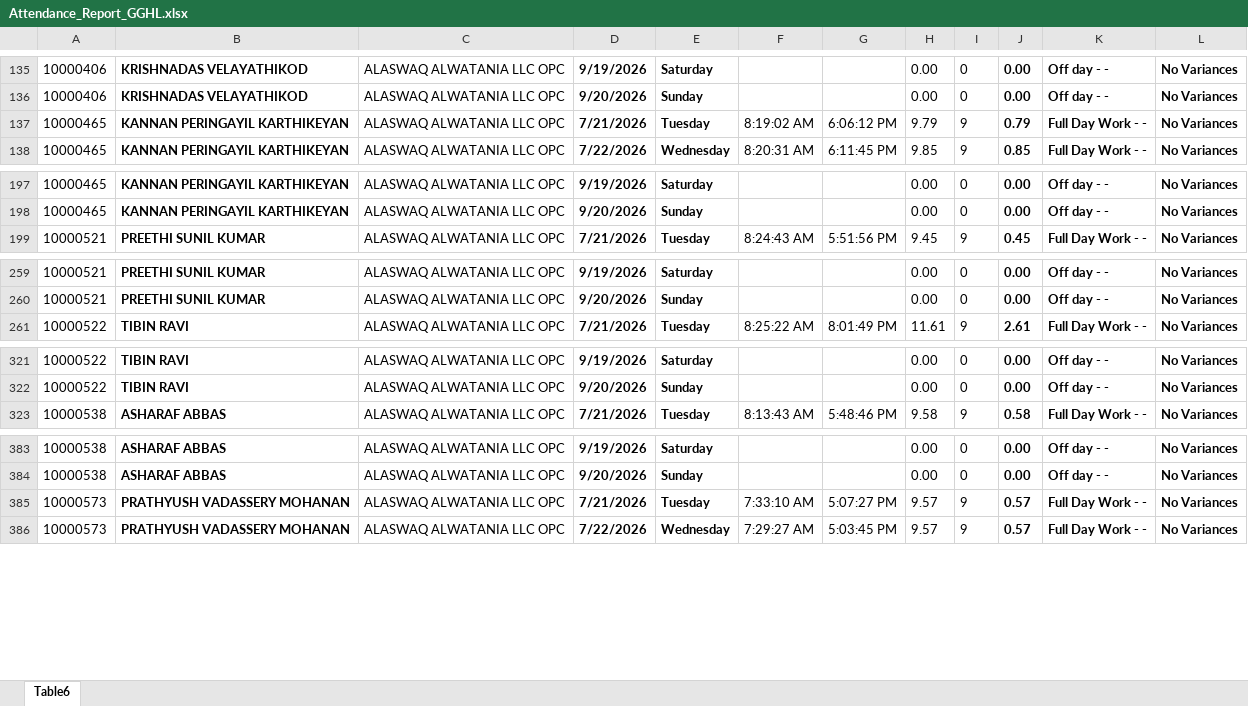
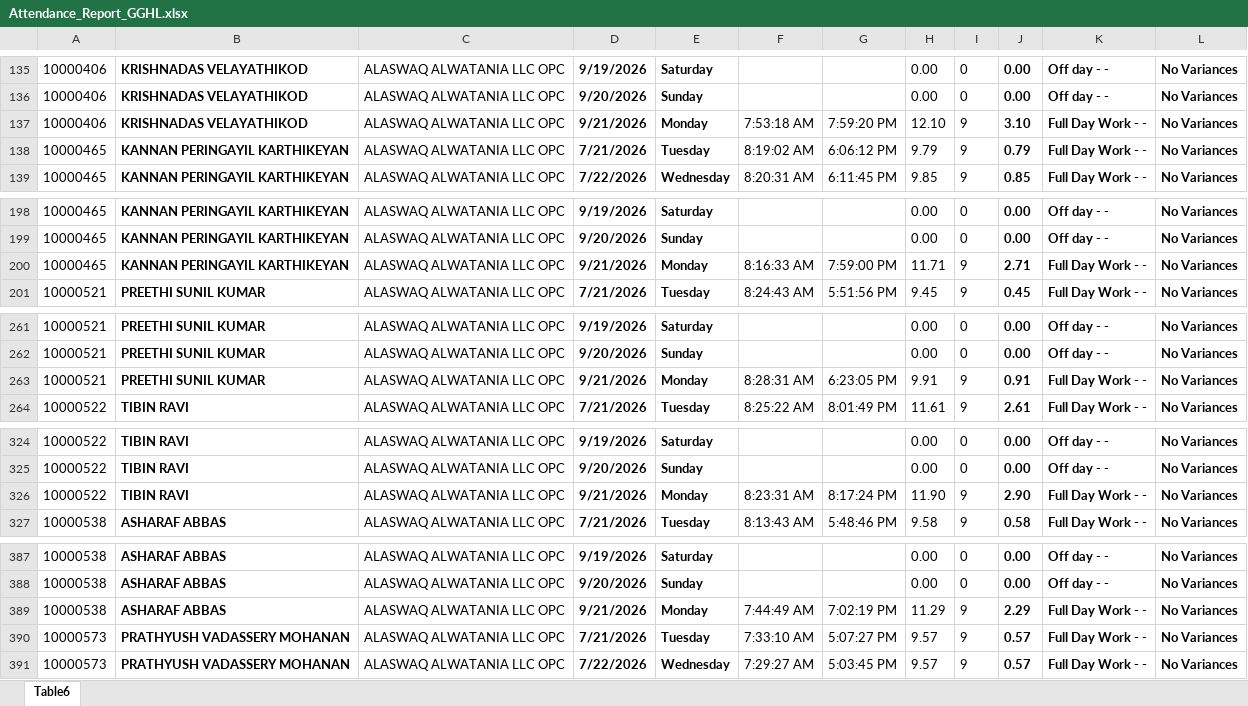
Before and after one commit to p-gghl/attendance, an Excel workbook: Attendance_Report_GGHL.xlsx, sheet Table6, drawn as a sheet; only a part is shown, gaps mark what is left out; values as stored, in another font and other column widths than the file's, no borders; charts and pictures and conditional formats and table styles not drawn; the diff covers the shown part only; the diff names each change by its address in the sheet, - before the commit and + after, or states it on an @@ line.

Commit message:
Add files via upload

```diff
--- a/Attendance_Report_GGHL.xlsx (sheet Table6)
+++ b/Attendance_Report_GGHL.xlsx (sheet Table6)
+row 137: 10000406 | KRISHNADAS VELAYATHIKOD | ALASWAQ ALWATANIA LLC OPC | 9/21/2026 | Monday | 7:53:18 AM | 7:59:20 PM | 12.10 | 9 | 3.10 | Full Day Work - - | No Variances
+row 200: 10000465 | KANNAN PERINGAYIL KARTHIKEYAN | ALASWAQ ALWATANIA LLC OPC | 9/21/2026 | Monday | 8:16:33 AM | 7:59:00 PM | 11.71 | 9 | 2.71 | Full Day Work - - | No Variances
+row 263: 10000521 | PREETHI SUNIL KUMAR | ALASWAQ ALWATANIA LLC OPC | 9/21/2026 | Monday | 8:28:31 AM | 6:23:05 PM | 9.91 | 9 | 0.91 | Full Day Work - - | No Variances
+row 326: 10000522 | TIBIN RAVI | ALASWAQ ALWATANIA LLC OPC | 9/21/2026 | Monday | 8:23:31 AM | 8:17:24 PM | 11.90 | 9 | 2.90 | Full Day Work - - | No Variances
+row 389: 10000538 | ASHARAF ABBAS | ALASWAQ ALWATANIA LLC OPC | 9/21/2026 | Monday | 7:44:49 AM | 7:02:19 PM | 11.29 | 9 | 2.29 | Full Day Work - - | No Variances
```
Also changed, not shown: 88 added rows elsewhere in this sheet.
